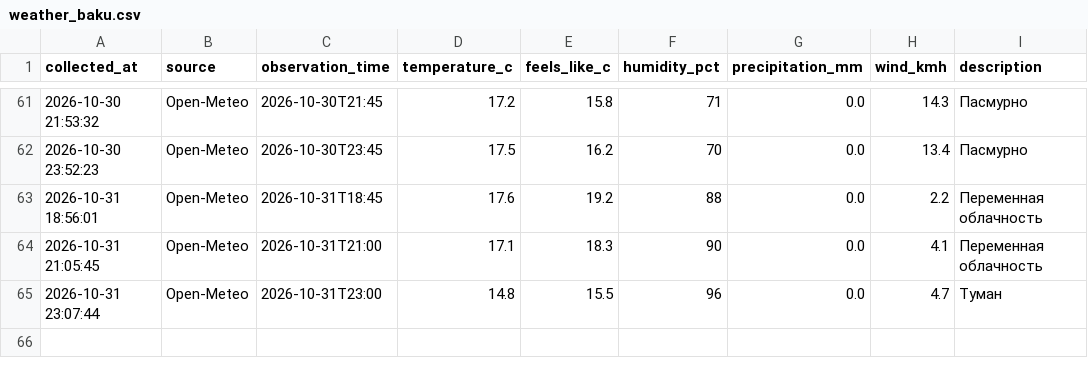
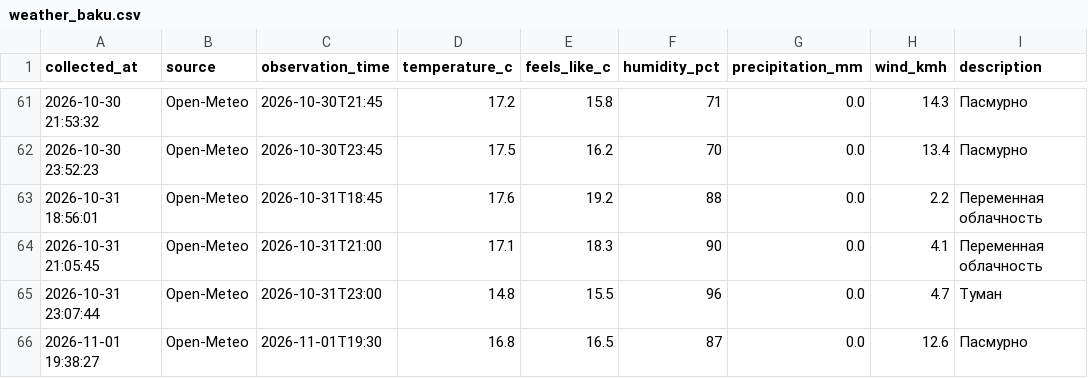
Before and after one commit to islamnasirova-cyber/weather-baku2, a CSV file: weather_baku.csv, drawn as a sheet; only a part is shown, gaps mark what is left out.

Commit message:
Weather update 2026-11-01 15:38 UTC

```diff
--- a/weather_baku.csv
+++ b/weather_baku.csv
@@ -65 +65,2 @@
 2026-10-31 23:07:44,Open-Meteo,2026-10-31T23:00,14.8,15.5,96,0.0,4.7,Туман
+2026-11-01 19:38:27,Open-Meteo,2026-11-01T19:30,16.8,16.5,87,0.0,12.6,Пасмурно
```
